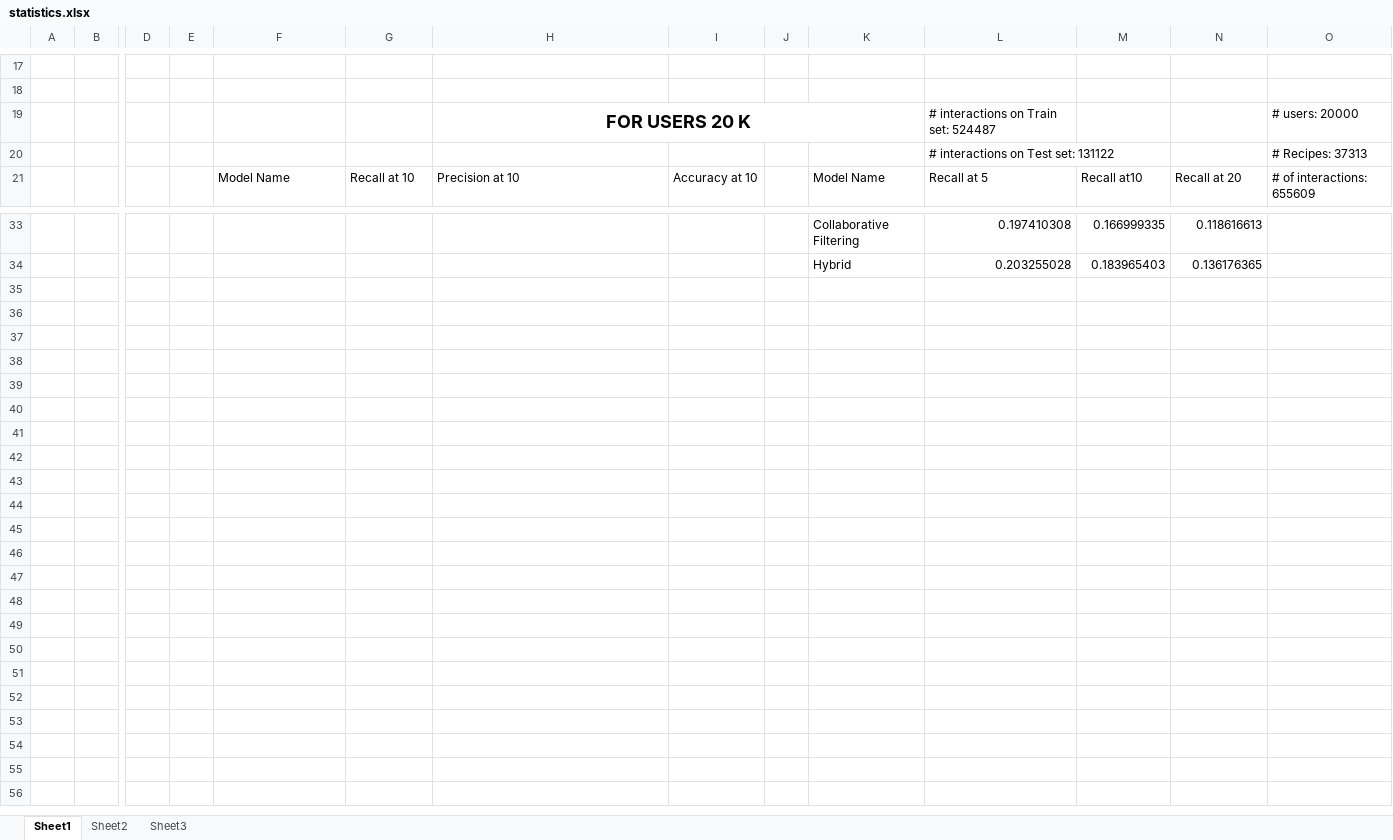
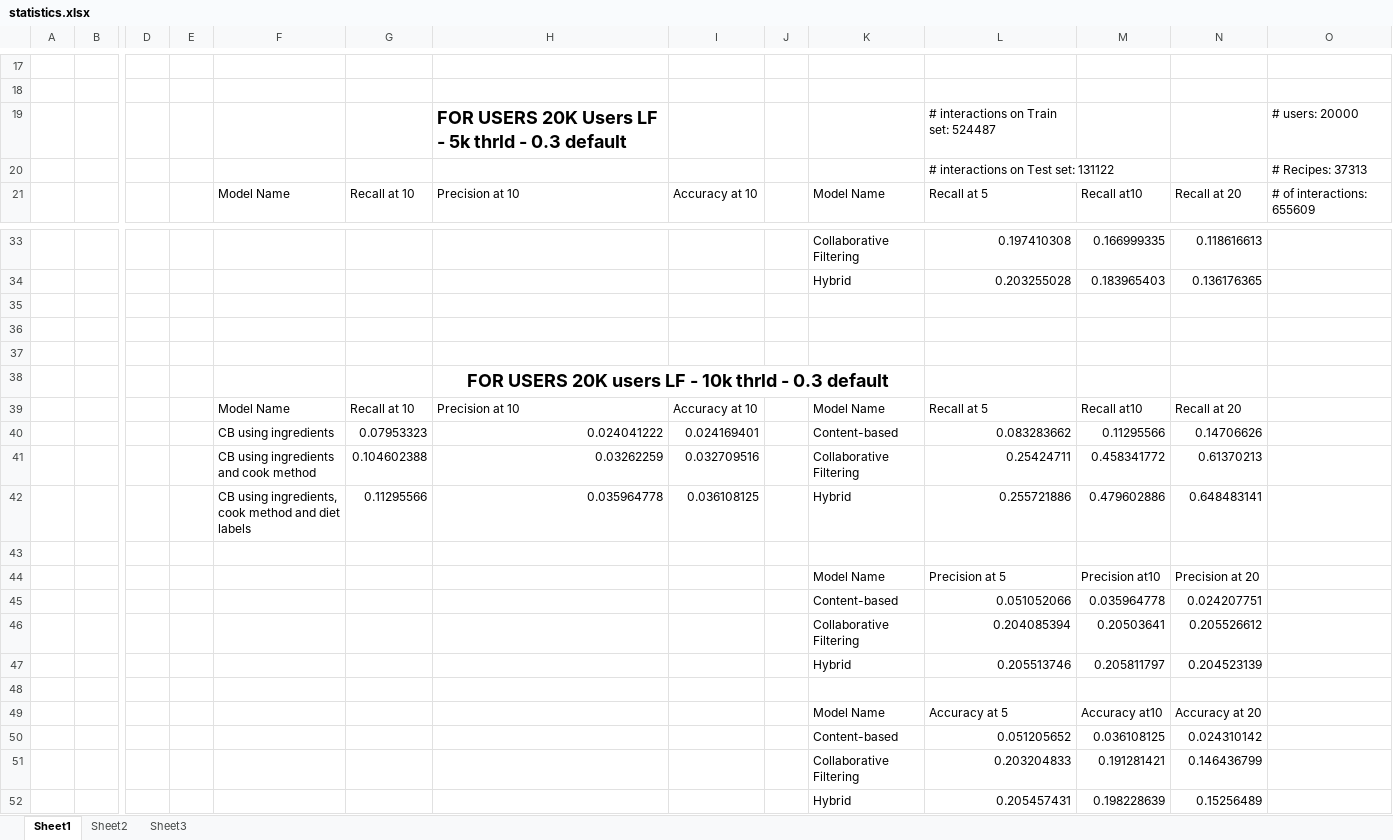
Before and after one commit to PallaviChavan07/FeedMeRight_v1, an Excel workbook: statistics.xlsx, sheet Sheet1, drawn as a sheet; only a part is shown, gaps mark what is left out; values as stored, in another font and other column widths than the file's, no borders; removed rows and columns are numbered as before the commit, all else as after; rows hold the shown columns only; ↵ is a line break in a cell; the diff names each change by its address in the sheet, - before the commit and + after, or states it on an @@ line.

```diff
--- a/statistics.xlsx (sheet Sheet1)
+++ b/statistics.xlsx (sheet Sheet1)
-H19: FOR USERS 20 K
+H19: FOR USERS 20K Users LF - 5k thrld - 0.3 default
-H19 alignment: center
+H19 alignment: left
-H19:K19 merged
+row 35: (empty)
+row 36: (empty)
+row 37: (empty)
+row 38:  |  |  |  |  |  | FOR USERS 20K users LF - 10k thrld - 0.3 default
+row 39:  |  |  |  | Model Name | Recall at 10 | Precision at 10 | Accuracy at 10 |  | Model Name | Recall at 5 | Recall at10 | Recall at 20
+row 40:  |  |  |  | CB using ingredients | 0.07953323 | 0.024041222 | 0.024169401 |  | Content-based | 0.083283662 | 0.11295566 | 0.14706626
+row 41:  |  |  |  | CB using ingredients ↵ and cook method | 0.104602388 | 0.03262259 | 0.032709516 |  | Collaborative Filtering | 0.25424711 | 0.458341772 | 0.61370213
+row 42:  |  |  |  | CB using ingredients, ↵ cook method and diet labels | 0.11295566 | 0.035964778 | 0.036108125 |  | Hybrid | 0.255721886 | 0.479602886 | 0.648483141
+row 43: (empty)
+row 44:  |  |  |  |  |  |  |  |  | Model Name | Precision at 5 | Precision at10 | Precision at 20
+row 45:  |  |  |  |  |  |  |  |  | Content-based | 0.051052066 | 0.035964778 | 0.024207751
+row 46:  |  |  |  |  |  |  |  |  | Collaborative Filtering | 0.204085394 | 0.20503641 | 0.205526612
+row 47:  |  |  |  |  |  |  |  |  | Hybrid | 0.205513746 | 0.205811797 | 0.204523139
+row 48: (empty)
+row 49:  |  |  |  |  |  |  |  |  | Model Name | Accuracy at 5 | Accuracy at10 | Accuracy at 20
+row 50:  |  |  |  |  |  |  |  |  | Content-based | 0.051205652 | 0.036108125 | 0.024310142
+row 51:  |  |  |  |  |  |  |  |  | Collaborative Filtering | 0.203204833 | 0.191281421 | 0.146436799
+row 52:  |  |  |  |  |  |  |  |  | Hybrid | 0.205457431 | 0.198228639 | 0.15256489
```
Also changed, not shown: 14 other files.
